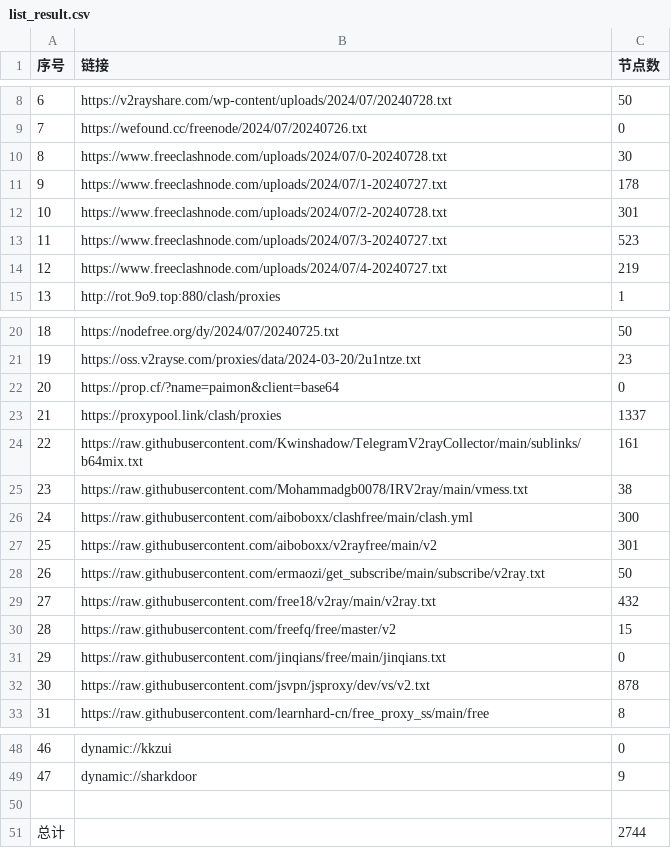
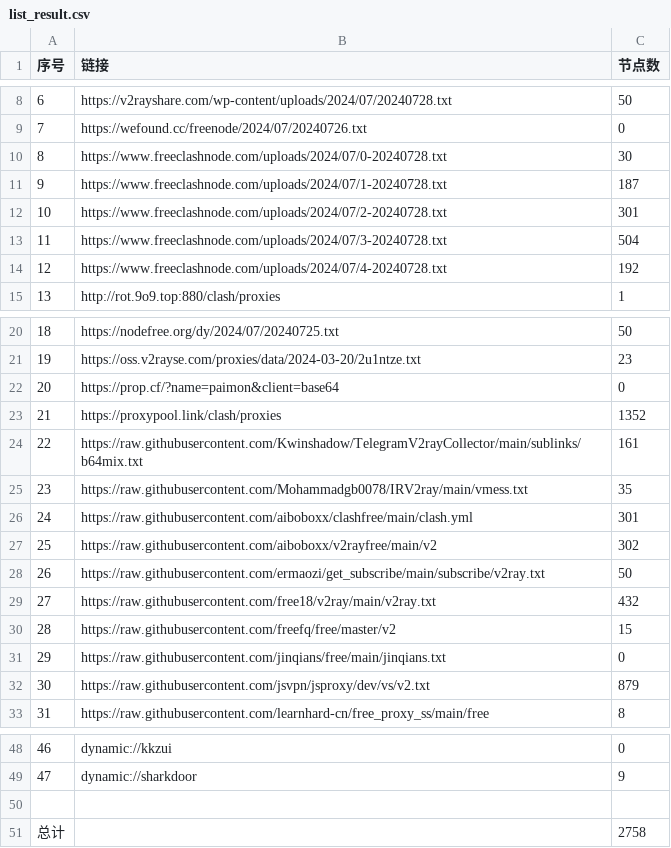
Before and after one commit to txmiaomiaowu/openitr, a CSV file: list_result.csv, drawn as a sheet; only a part is shown, gaps mark what is left out.

```diff
--- a/list_result.csv
+++ b/list_result.csv
@@ -10,6 +10,6 @@
 8,https://www.freeclashnode.com/uploads/2024/07/0-20240728.txt,30
-9,https://www.freeclashnode.com/uploads/2024/07/1-20240727.txt,178
+9,https://www.freeclashnode.com/uploads/2024/07/1-20240728.txt,187
 10,https://www.freeclashnode.com/uploads/2024/07/2-20240728.txt,301
-11,https://www.freeclashnode.com/uploads/2024/07/3-20240727.txt,523
-12,https://www.freeclashnode.com/uploads/2024/07/4-20240727.txt,219
+11,https://www.freeclashnode.com/uploads/2024/07/3-20240728.txt,504
+12,https://www.freeclashnode.com/uploads/2024/07/4-20240728.txt,192
 13,http://rot.9o9.top:880/clash/proxies,1
@@ -22,7 +22,7 @@
 20,https://prop.cf/?name=paimon&client=base64,0
-21,https://proxypool.link/clash/proxies,1337
+21,https://proxypool.link/clash/proxies,1352
 22,https://raw.githubusercontent.com/Kwinshadow/TelegramV2rayCollector/main/sublinks/b64mix.txt,161
-23,https://raw.githubusercontent.com/Mohammadgb0078/IRV2ray/main/vmess.txt,38
-24,https://raw.githubusercontent.com/aiboboxx/clashfree/main/clash.yml,300
-25,https://raw.githubusercontent.com/aiboboxx/v2rayfree/main/v2,301
+23,https://raw.githubusercontent.com/Mohammadgb0078/IRV2ray/main/vmess.txt,35
+24,https://raw.githubusercontent.com/aiboboxx/clashfree/main/clash.yml,301
+25,https://raw.githubusercontent.com/aiboboxx/v2rayfree/main/v2,302
 26,https://raw.githubusercontent.com/ermaozi/get_subscribe/main/subscribe/v2ray.txt,50
@@ -31,3 +31,3 @@
 29,https://raw.githubusercontent.com/jinqians/free/main/jinqians.txt,0
-30,https://raw.githubusercontent.com/jsvpn/jsproxy/dev/vs/v2.txt,878
+30,https://raw.githubusercontent.com/jsvpn/jsproxy/dev/vs/v2.txt,879
 31,https://raw.githubusercontent.com/learnhard-cn/free_proxy_ss/main/free,8
@@ -50,2 +50,2 @@
 
-总计,,2744
+总计,,2758
```
Also changed, not shown: 13 other files.
